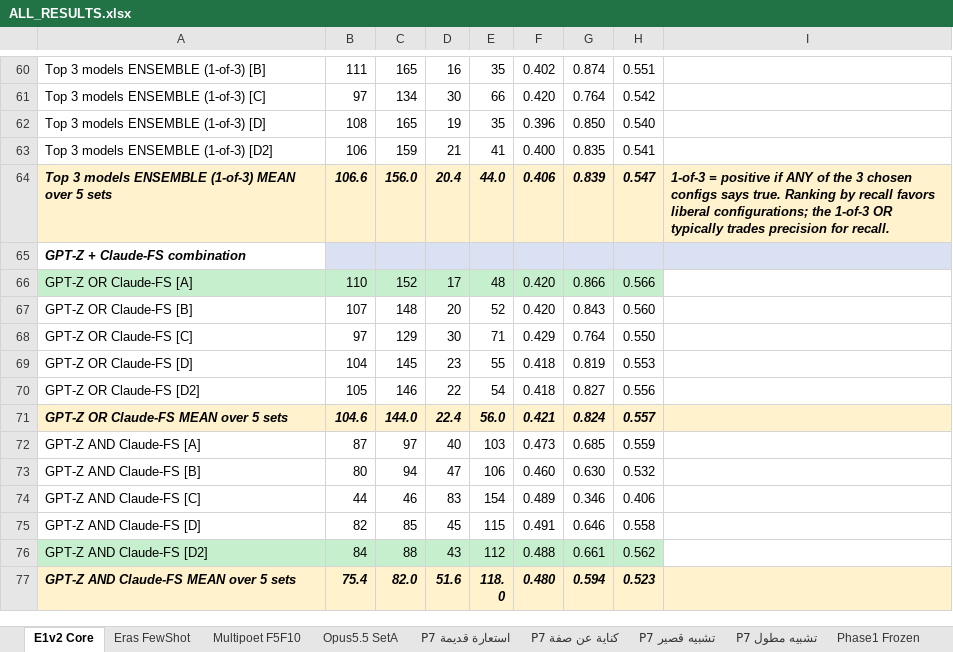
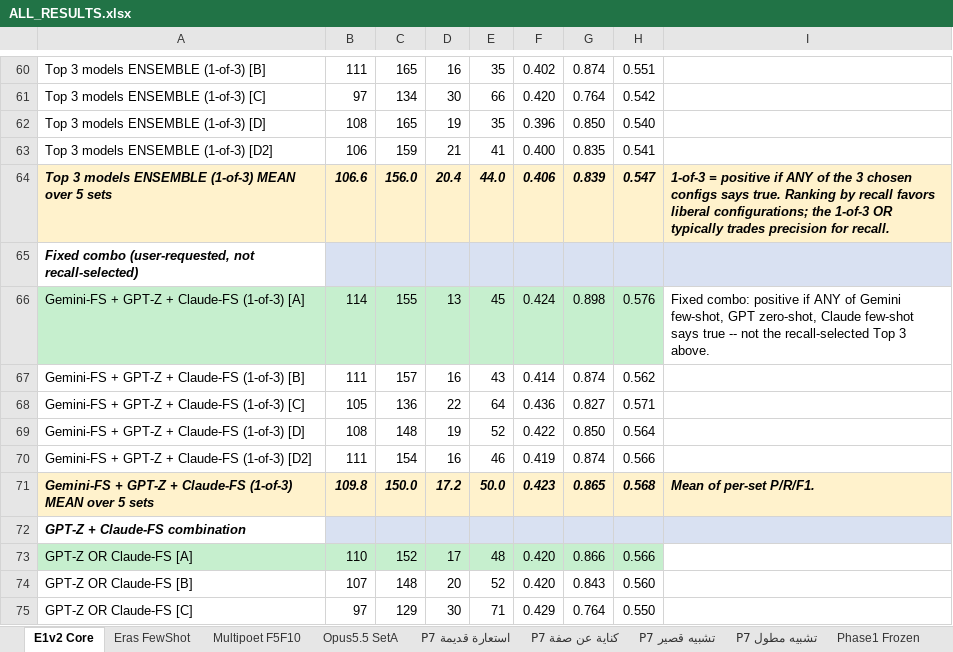
Before and after one commit to faisalomari/Metaphorical_Analysis, an Excel workbook: docs/phase4/ALL_RESULTS.xlsx, sheet E1v2 Core, drawn as a sheet; only a part is shown, gaps mark what is left out; the shorter side is filled out with more unchanged rows; values as stored, in another font and other column widths than the file's, no borders; the diff names each change by its address in the sheet, - before the commit and + after, or states it on an @@ line.

```diff
--- a/docs/phase4/ALL_RESULTS.xlsx (sheet E1v2 Core)
+++ b/docs/phase4/ALL_RESULTS.xlsx (sheet E1v2 Core)
+row 65: Fixed combo (user-requested, not recall-selected)
+row 66: Gemini-FS + GPT-Z + Claude-FS (1-of-3) [A] | 114 | 155 | 13 | 45 | 0.424 | 0.898 | 0.576 | Fixed combo: positive if ANY of Gemini few-shot, GPT zero-shot, Claude few-shot says true -- not the recall-selected Top 3 above.
+row 67: Gemini-FS + GPT-Z + Claude-FS (1-of-3) [B] | 111 | 157 | 16 | 43 | 0.414 | 0.874 | 0.562
+row 68: Gemini-FS + GPT-Z + Claude-FS (1-of-3) [C] | 105 | 136 | 22 | 64 | 0.436 | 0.827 | 0.571
+row 69: Gemini-FS + GPT-Z + Claude-FS (1-of-3) [D] | 108 | 148 | 19 | 52 | 0.422 | 0.850 | 0.564
+row 70: Gemini-FS + GPT-Z + Claude-FS (1-of-3) [D2] | 111 | 154 | 16 | 46 | 0.419 | 0.874 | 0.566
+row 71: Gemini-FS + GPT-Z + Claude-FS (1-of-3) MEAN over 5 sets | 109.8 | 150.0 | 17.2 | 50.0 | 0.423 | 0.865 | 0.568 | Mean of per-set P/R/F1.
```
Also changed, not shown: sheet Eras FewShot, sheet P7 تشبيه مطول, sheet P7 استعارة قديمة, sheet P7 كناية عن صفة, sheet P7 تشبيه قصير, sheet Opus5.5 SetA, 3 more sheets, 1 other file.
